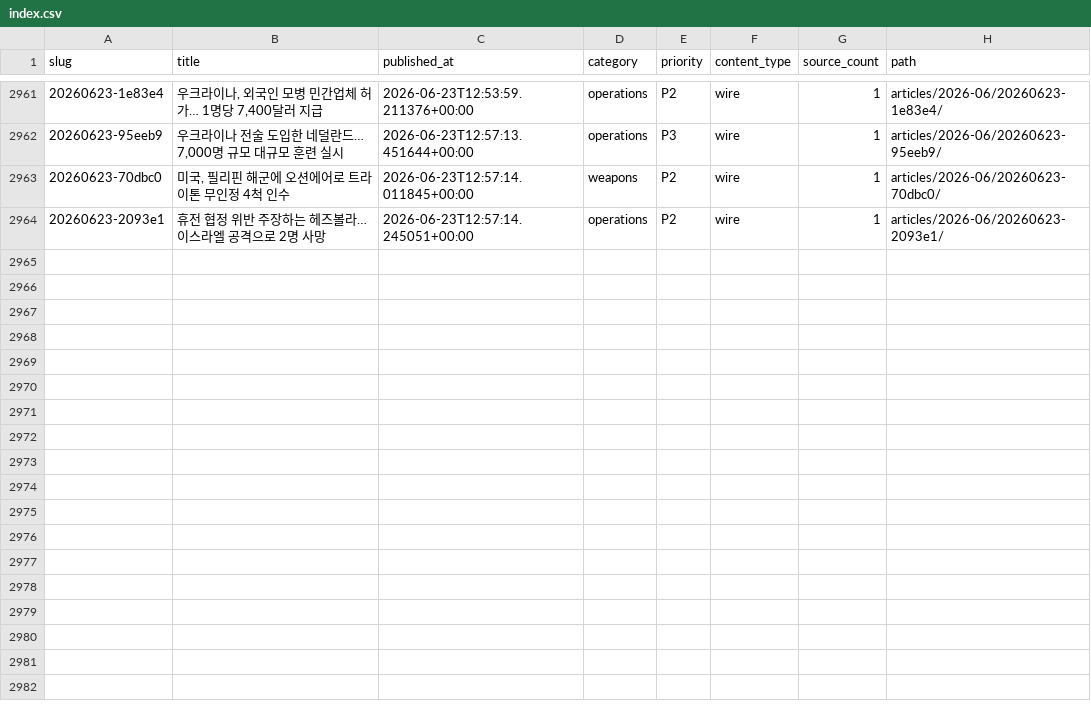
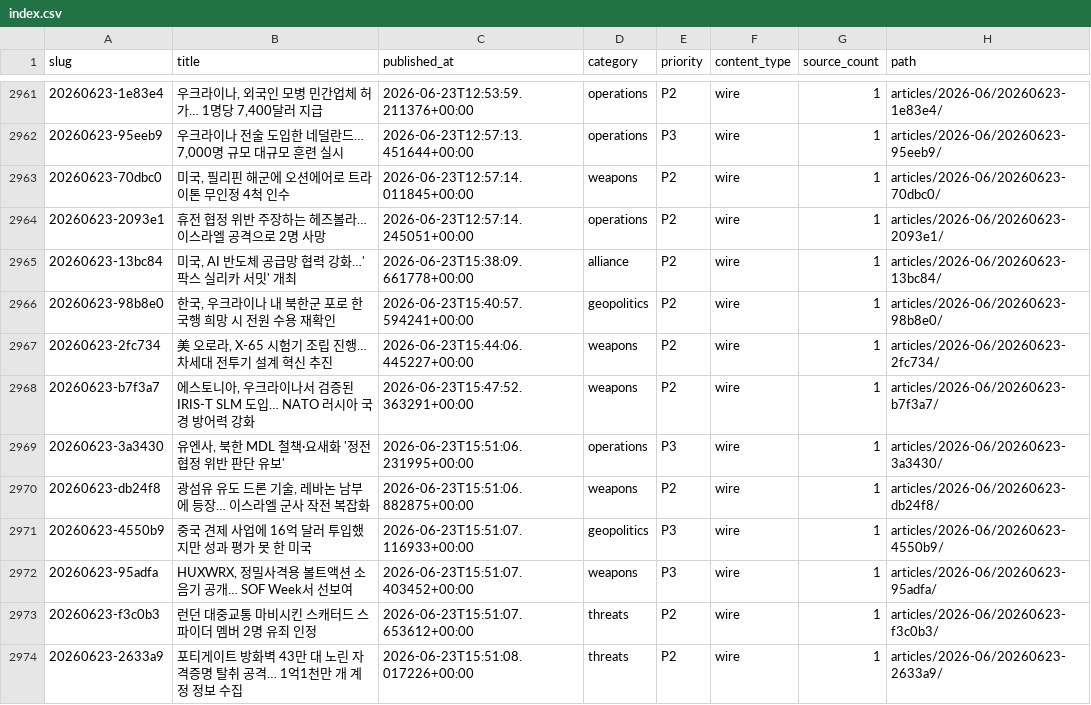
Before and after one commit to CombatSociety/data, a CSV file: index.csv, drawn as a sheet; only a part is shown, gaps mark what is left out.

Commit message:
mirror: 2973 articles + 55 briefs @ 2026-06-24 01:15 KST

```diff
--- a/index.csv
+++ b/index.csv
@@ -2964 +2964,11 @@ slug,title,published_at,category,priority,content_type,source_count,path
 20260623-2093e1,휴전 협정 위반 주장하는 헤즈볼라… 이스라엘 공격으로 2명 사망,2026-06-23T12:57:14.245051+00:00,operations,P2,wire,1,articles/2026-06/20260623-2093e1/
+20260623-13bc84,"미국, AI 반도체 공급망 협력 강화…'팍스 실리카 서밋' 개최",2026-06-23T15:38:09.661778+00:00,alliance,P2,wire,1,articles/2026-06/20260623-13bc84/
+20260623-98b8e0,"한국, 우크라이나 내 북한군 포로 한국행 희망 시 전원 수용 재확인",2026-06-23T15:40:57.594241+00:00,geopolitics,P2,wire,1,articles/2026-06/20260623-98b8e0/
+20260623-2fc734,"美 오로라, X-65 시험기 조립 진행… 차세대 전투기 설계 혁신 추진",2026-06-23T15:44:06.445227+00:00,weapons,P2,wire,1,articles/2026-06/20260623-2fc734/
+20260623-b7f3a7,"에스토니아, 우크라이나서 검증된 IRIS-T SLM 도입… NATO 러시아 국경 방어력 강화",2026-06-23T15:47:52.363291+00:00,weapons,P2,wire,1,articles/2026-06/20260623-b7f3a7/
+20260623-3a3430,"유엔사, 북한 MDL 철책·요새화 '정전협정 위반 판단 유보'",2026-06-23T15:51:06.231995+00:00,operations,P3,wire,1,articles/2026-06/20260623-3a3430/
+20260623-db24f8,"광섬유 유도 드론 기술, 레바논 남부에 등장… 이스라엘 군사 작전 복잡화",2026-06-23T15:51:06.882875+00:00,weapons,P2,wire,1,articles/2026-06/20260623-db24f8/
+20260623-4550b9,중국 견제 사업에 16억 달러 투입했지만 성과 평가 못 한 미국,2026-06-23T15:51:07.116933+00:00,geopolitics,P3,wire,1,articles/2026-06/20260623-4550b9/
+20260623-95adfa,"HUXWRX, 정밀사격용 볼트액션 소음기 공개… SOF Week서 선보여",2026-06-23T15:51:07.403452+00:00,weapons,P3,wire,1,articles/2026-06/20260623-95adfa/
+20260623-f3c0b3,런던 대중교통 마비시킨 스캐터드 스파이더 멤버 2명 유죄 인정,2026-06-23T15:51:07.653612+00:00,threats,P2,wire,1,articles/2026-06/20260623-f3c0b3/
+20260623-2633a9,포티게이트 방화벽 43만 대 노린 자격증명 탈취 공격… 1억1천만 개 계정 정보 수집,2026-06-23T15:51:08.017226+00:00,threats,P2,wire,1,articles/2026-06/20260623-2633a9/
```
Also changed, not shown: 30 other files.
